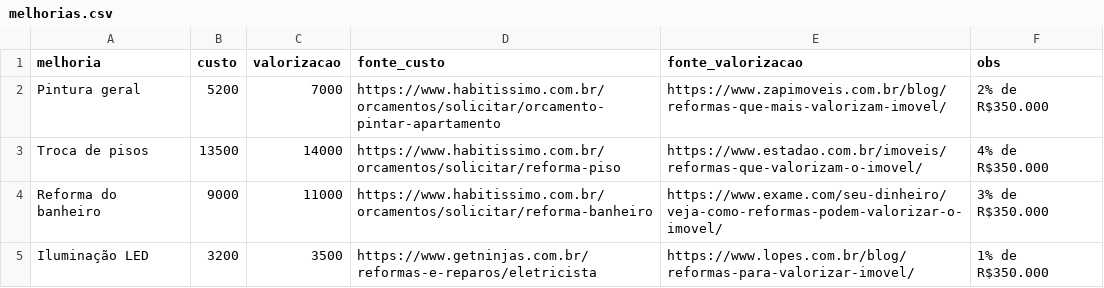
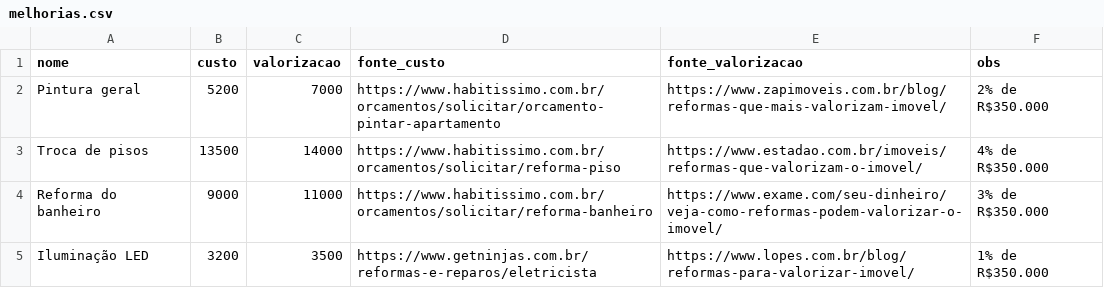
Before and after one commit to marcelTsubota/tech_challenger_fase2, a CSV file: melhorias.csv, drawn as a sheet; only a part is shown.

```diff
--- a/melhorias.csv
+++ b/melhorias.csv
@@ -1,2 +1,2 @@
-melhoria;custo;valorizacao;fonte_custo;fonte_valorizacao;obs
+nome;custo;valorizacao;fonte_custo;fonte_valorizacao;obs
 Pintura geral;5200;7000;https://www.habitissimo.com.br/orcamentos/solicitar/orcamento-pintar-apartamento;https://www.zapimoveis.com.br/blog/reformas-que-mais-valorizam-imovel/;"2% de R$350.000"
```
Also changed, not shown: 1 other file.
